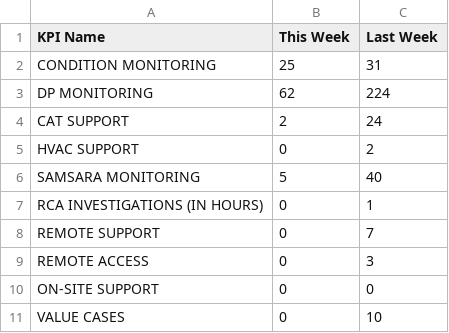
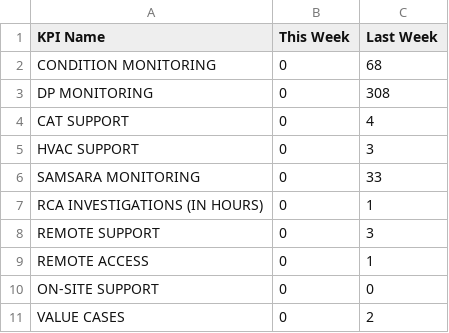
Before and after one commit to Unicorn0-0Cakes/KPI, a CSV file: eco-rmc/kpi-data.csv, drawn as a sheet.

Commit message:
Update kpi-data.csv

```diff
--- a/eco-rmc/kpi-data.csv
+++ b/eco-rmc/kpi-data.csv
@@ -1,11 +1,11 @@
 KPI Name,This Week,Last Week
-CONDITION MONITORING,25,31
-DP MONITORING,62,224
-CAT SUPPORT,2,24
-HVAC SUPPORT,0,2
-SAMSARA MONITORING,5,40
+CONDITION MONITORING,0,68
+DP MONITORING,0,308
+CAT SUPPORT,0,4
+HVAC SUPPORT,0,3
+SAMSARA MONITORING,0,33
 RCA INVESTIGATIONS (IN HOURS),0,1
-REMOTE SUPPORT,0,7
-REMOTE ACCESS,0,3
+REMOTE SUPPORT,0,3
+REMOTE ACCESS,0,1
 ON-SITE SUPPORT,0,0
-VALUE CASES,0,10
+VALUE CASES,0,2
```
